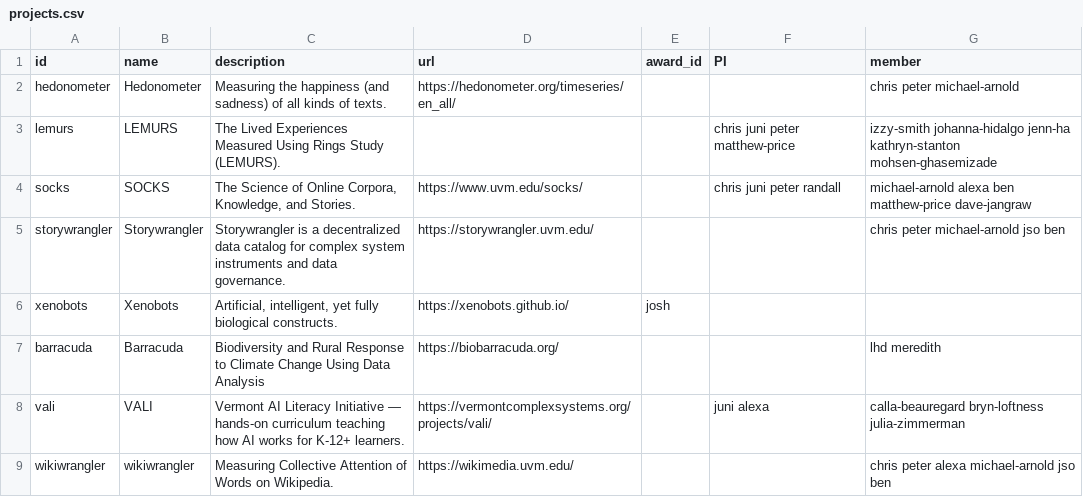
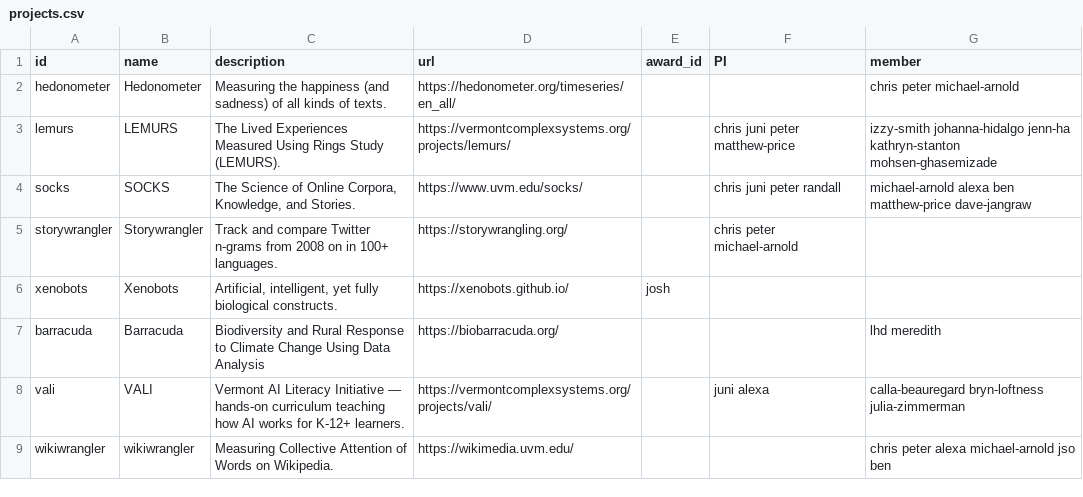
Before and after one commit to Vermont-Complex-Systems/vcsi-website, a CSV file: src/data/projects.csv, drawn as a sheet.

```diff
--- a/src/data/projects.csv
+++ b/src/data/projects.csv
@@ -2,5 +2,5 @@ id,name,description,url,award_id,PI,member
 hedonometer,Hedonometer,Measuring the happiness (and sadness) of all kinds of texts.,https://hedonometer.org/timeseries/en_all/,,,chris peter michael-arnold
-lemurs,LEMURS,The Lived Experiences Measured Using Rings Study (LEMURS).,,,chris juni peter matthew-price,izzy-smith johanna-hidalgo jenn-ha kathryn-stanton mohsen-ghasemizade
+lemurs,LEMURS,The Lived Experiences Measured Using Rings Study (LEMURS).,https://vermontcomplexsystems.org/projects/lemurs/,,chris juni peter matthew-price,izzy-smith johanna-hidalgo jenn-ha kathryn-stanton mohsen-ghasemizade
 socks,SOCKS,"The Science of Online Corpora, Knowledge, and Stories.",https://www.uvm.edu/socks/,,chris juni peter randall,michael-arnold alexa ben matthew-price dave-jangraw
-storywrangler,Storywrangler, Storywrangler is a decentralized data catalog for complex system instruments and data governance.,https://storywrangler.uvm.edu/,,,chris peter michael-arnold jso ben
+storywrangler,Storywrangler,Track and compare Twitter n-grams from 2008 on in 100+ languages.,https://storywrangling.org/,,chris peter michael-arnold,
 xenobots,Xenobots,"Artificial, intelligent, yet fully biological constructs.",https://xenobots.github.io/,josh,,
```
Also changed, not shown: src/data/members.csv, src/data/publications/lemurs.csv, 2 other files.
